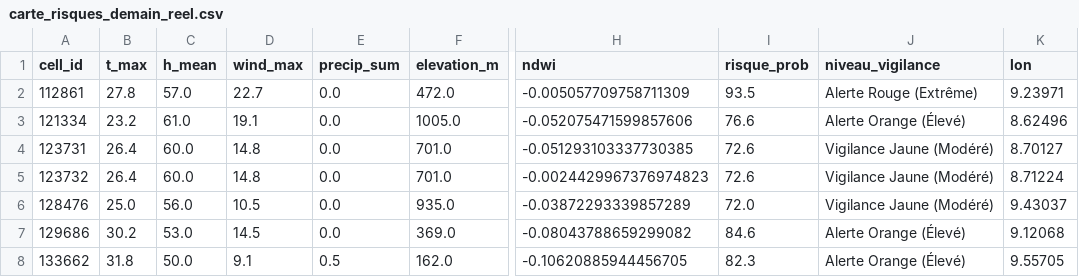
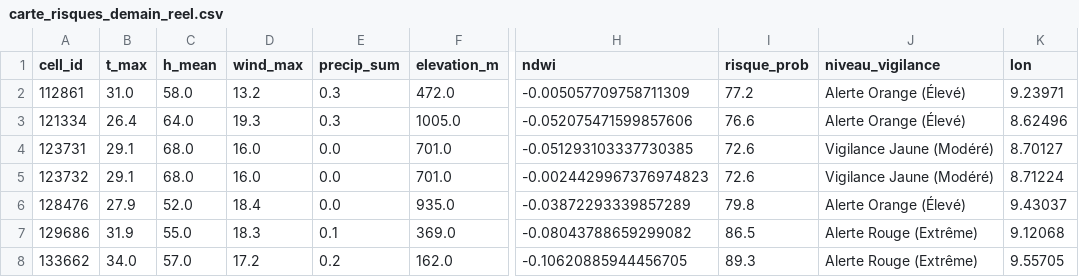
Before and after one commit to Ba7athproject/Tunisia_Fire_Watch, a CSV file: carte_risques_demain_reel.csv, drawn as a sheet; only a part is shown, gaps mark what is left out; the diff covers the shown part only; the diff names each change by its address in the sheet, - before the commit and + after, or states it on an @@ line.

```diff
--- a/carte_risques_demain_reel.csv
+++ b/carte_risques_demain_reel.csv
-B2 (t_max): 27.8
+B2 (t_max): 31.0
-C2 (h_mean): 57.0
+C2 (h_mean): 58.0
-D2 (wind_max): 22.7
+D2 (wind_max): 13.2
-E2:E3 (precip_sum): 0.0
+E2:E3 (precip_sum): 0.3
-I2 (risque_prob): 93.5
+I2 (risque_prob): 77.2
-J2 (niveau_vigilance): Alerte Rouge (Extrême)
+J2 (niveau_vigilance): Alerte Orange (Élevé)
-B3 (t_max): 23.2
+B3 (t_max): 26.4
-C3 (h_mean): 61.0
+C3 (h_mean): 64.0
-D3 (wind_max): 19.1
+D3 (wind_max): 19.3
-B4:B5 (t_max): 26.4
+B4:B5 (t_max): 29.1
-C4:C5 (h_mean): 60.0
+C4:C5 (h_mean): 68.0
-D4:D5 (wind_max): 14.8
+D4:D5 (wind_max): 16.0
-B6 (t_max): 25.0
+B6 (t_max): 27.9
-C6 (h_mean): 56.0
+C6 (h_mean): 52.0
-D6 (wind_max): 10.5
+D6 (wind_max): 18.4
-I6 (risque_prob): 72.0
+I6 (risque_prob): 79.8
-J6 (niveau_vigilance): Vigilance Jaune (Modéré)
+J6 (niveau_vigilance): Alerte Orange (Élevé)
-B7 (t_max): 30.2
+B7 (t_max): 31.9
-C7 (h_mean): 53.0
+C7 (h_mean): 55.0
-D7 (wind_max): 14.5
+D7 (wind_max): 18.3
-E7 (precip_sum): 0.0
+E7 (precip_sum): 0.1
-I7 (risque_prob): 84.6
+I7 (risque_prob): 86.5
-J7:J8 (niveau_vigilance): Alerte Orange (Élevé)
+J7:J8 (niveau_vigilance): Alerte Rouge (Extrême)
-B8 (t_max): 31.8
+B8 (t_max): 34.0
-C8 (h_mean): 50.0
+C8 (h_mean): 57.0
-D8 (wind_max): 9.1
+D8 (wind_max): 17.2
-E8 (precip_sum): 0.5
+E8 (precip_sum): 0.2
-I8 (risque_prob): 82.3
+I8 (risque_prob): 89.3
```
Also changed, not shown: 96 edited cells elsewhere in this file.
